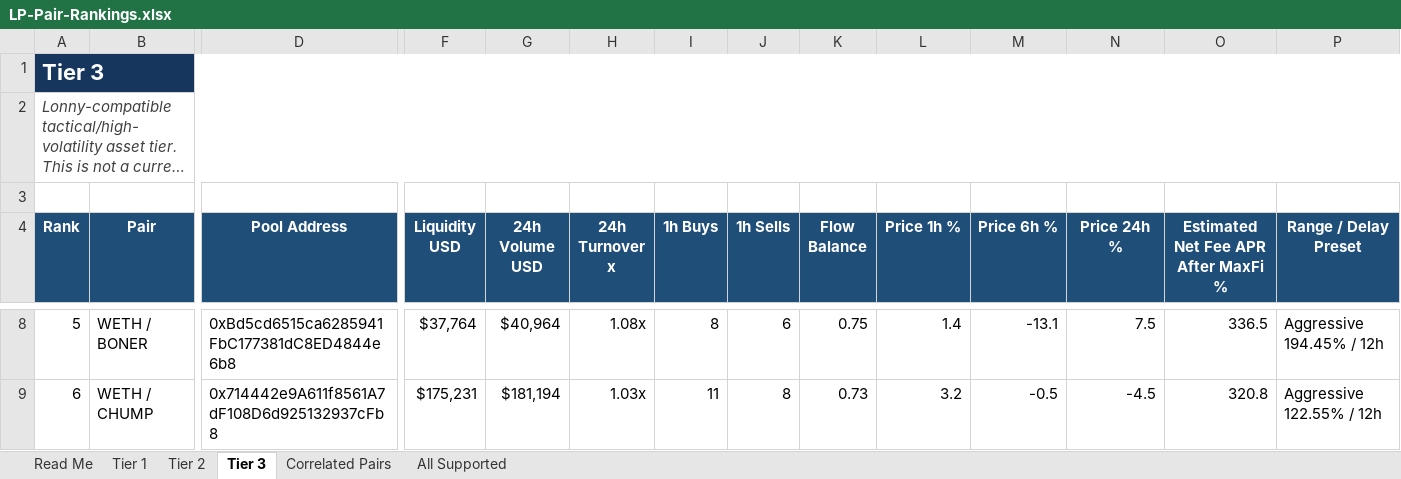
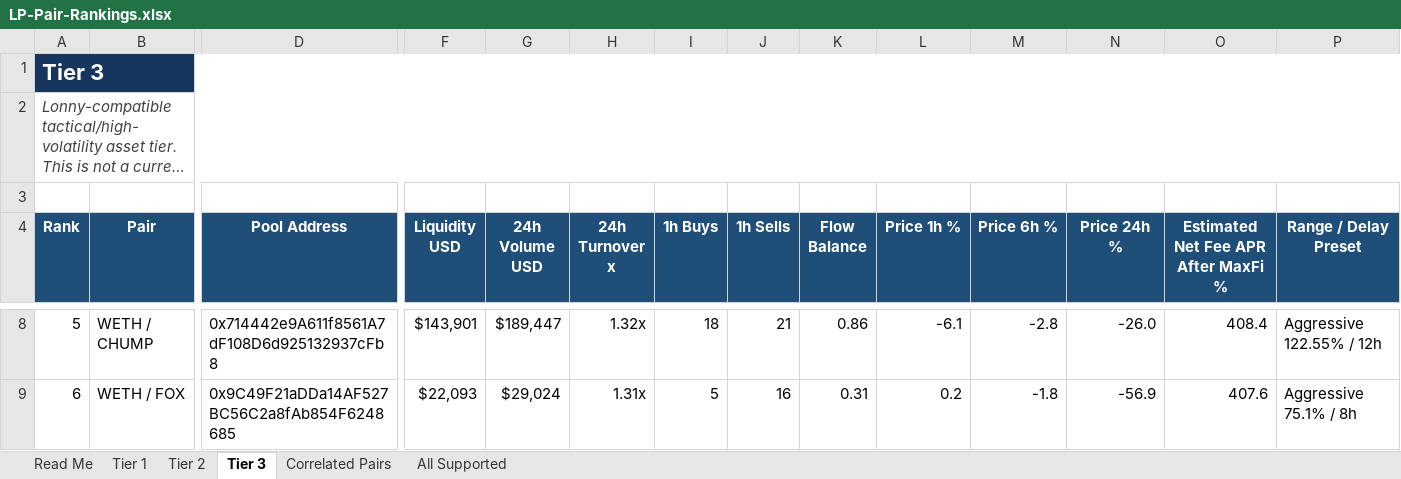
Before and after one commit to rygeneral/lp-pair-rankings, an Excel workbook: LP-Pair-Rankings.xlsx, sheet Tier 3, drawn as a sheet; only a part is shown, gaps mark what is left out; long unchanged cells end in …; values as stored, in another font and other column widths than the file's, no borders; conditional formats and table styles not drawn; the diff covers the shown part only; the diff names each change by its address in the sheet, - before the commit and + after, or states it on an @@ line.

Commit message:
chore: refresh LP pair rankings workbook

```diff
--- a/LP-Pair-Rankings.xlsx (sheet Tier 3)
+++ b/LP-Pair-Rankings.xlsx (sheet Tier 3)
-B8 (Pair): WETH / BONER
+B8 (Pair): WETH / CHUMP
-D8 (Pool Address): 0xBd5cd6515ca6285941FbC177381dC8ED4844e6b8
+D8 (Pool Address): 0x714442e9A611f8561A7dF108D6d925132937cFb8
-F8 (Liquidity USD): $37,764
+F8 (Liquidity USD): $143,901
-G8 (24h Volume USD): $40,964
+G8 (24h Volume USD): $189,447
-H8 (24h Turnover x): 1.08x
+H8 (24h Turnover x): 1.32x
-I8 (1h Buys): 8
+I8 (1h Buys): 18
-J8 (1h Sells): 6
+J8 (1h Sells): 21
-K8 (Flow Balance): 0.75
+K8 (Flow Balance): 0.86
-L8 (Price 1h %): 1.4
+L8 (Price 1h %): -6.1
-M8 (Price 6h %): -13.1
+M8 (Price 6h %): -2.8
-N8 (Price 24h %): 7.5
+N8 (Price 24h %): -26.0
-O8: 336.5
+O8: 408.4
-P8 (Range / Delay Preset): Aggressive 194.45% / 12h
+P8 (Range / Delay Preset): Aggressive 122.55% / 12h
-B9 (Pair): WETH / CHUMP
+B9 (Pair): WETH / FOX
-D9 (Pool Address): 0x714442e9A611f8561A7dF108D6d925132937cFb8
+D9 (Pool Address): 0x9C49F21aDDa14AF527BC56C2a8fAb854F6248685
-F9 (Liquidity USD): $175,231
+F9 (Liquidity USD): $22,093
-G9 (24h Volume USD): $181,194
+G9 (24h Volume USD): $29,024
-H9 (24h Turnover x): 1.03x
+H9 (24h Turnover x): 1.31x
-I9 (1h Buys): 11
+I9 (1h Buys): 5
-J9 (1h Sells): 8
+J9 (1h Sells): 16
-K9 (Flow Balance): 0.73
+K9 (Flow Balance): 0.31
-L9 (Price 1h %): 3.2
+L9 (Price 1h %): 0.2
-M9 (Price 6h %): -0.5
+M9 (Price 6h %): -1.8
-N9 (Price 24h %): -4.5
+N9 (Price 24h %): -56.9
-O9: 320.8
+O9: 407.6
-P9 (Range / Delay Preset): Aggressive 122.55% / 12h
+P9 (Range / Delay Preset): Aggressive 75.1% / 8h
```
Also changed, not shown: 31 added rows, 34 removed rows and 529 edited cells elsewhere in this sheet, sheet All Supported, sheet Tier 2, sheet Tier 1, sheet Correlated Pairs, 1 other file.
